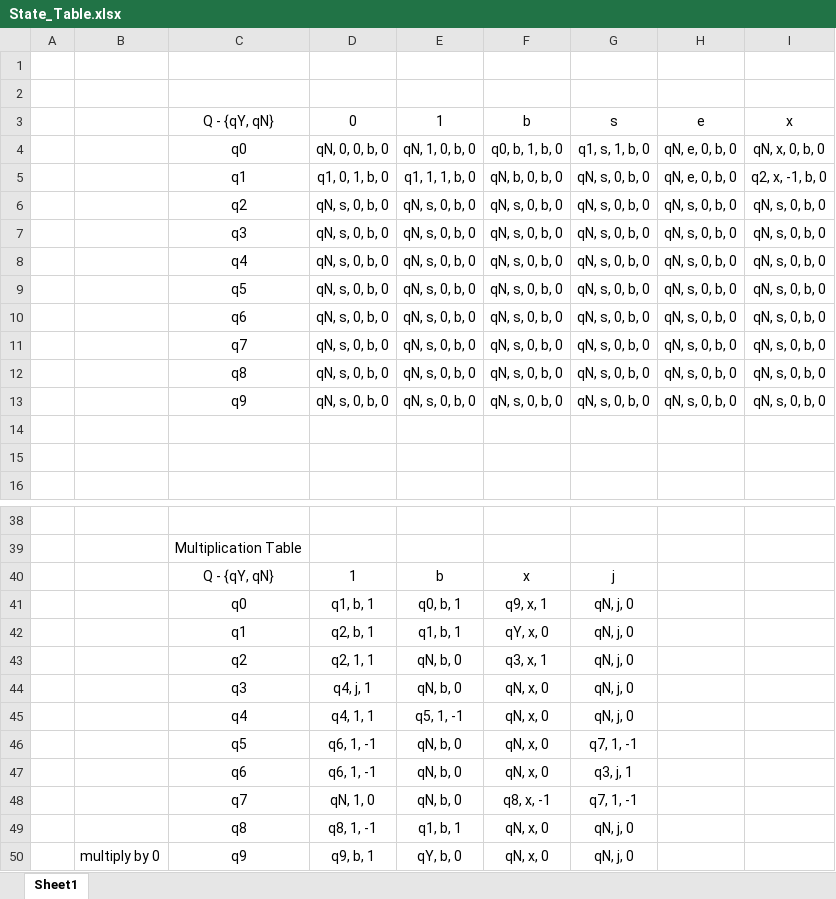
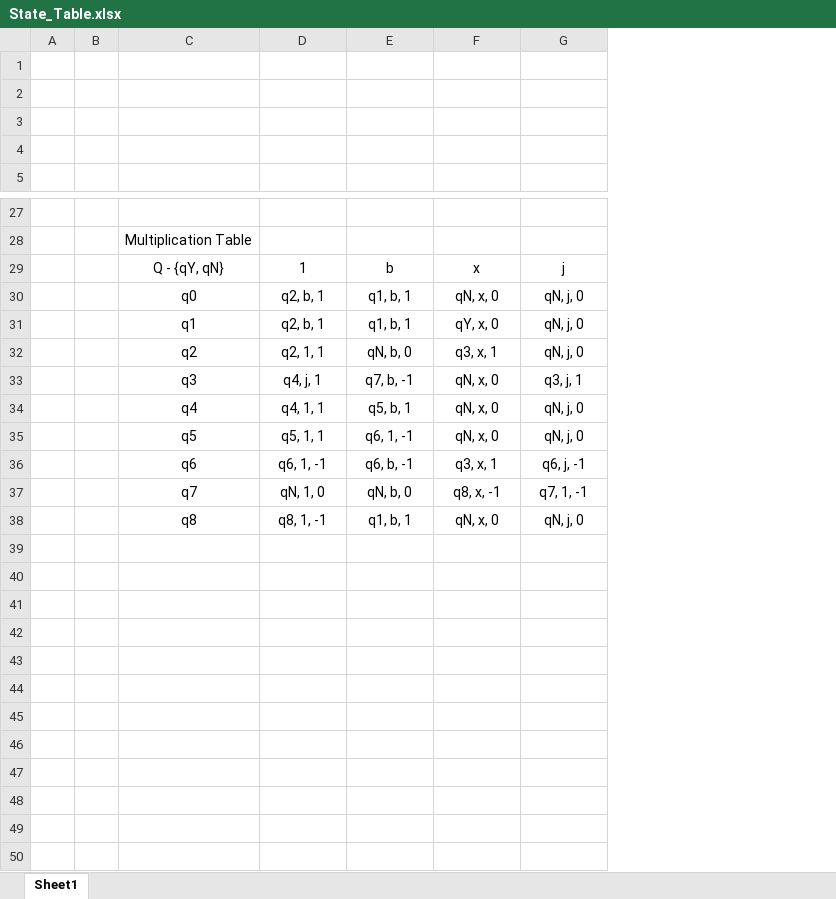
Before and after one commit to jmr172/algorithms, an Excel workbook: Project_1/State_Table.xlsx, sheet Sheet1, drawn as a sheet; only a part is shown, gaps mark what is left out; values as stored, in another font and other column widths than the file's, no borders; removed rows and columns are numbered as before the commit, all else as after; the diff names each change by its address in the sheet, - before the commit and + after, or states it on an @@ line.

```diff
--- a/Project_1/State_Table.xlsx (sheet Sheet1)
+++ b/Project_1/State_Table.xlsx (sheet Sheet1)
-column B, empty
+column B, empty
-column H, empty
-column I, empty
-row 3:  |  | Q - {qY, qN} | 0 | 1 | b | s | e | x
-row 4:  |  | q0 | qN, 0, 0, b, 0 | qN, 1, 0, b, 0 | q0, b, 1, b, 0 | q1, s, 1, b, 0 | qN, e, 0, b, 0 | qN, x, 0, b, 0
-row 5:  |  | q1 | q1, 0, 1, b, 0 | q1, 1, 1, b, 0 | qN, b, 0, b, 0 | qN, s, 0, b, 0 | qN, e, 0, b, 0 | q2, x, -1, b, 0
-row 6:  |  | q2 | qN, s, 0, b, 0 | qN, s, 0, b, 0 | qN, s, 0, b, 0 | qN, s, 0, b, 0 | qN, s, 0, b, 0 | qN, s, 0, b, 0
-row 7:  |  | q3 | qN, s, 0, b, 0 | qN, s, 0, b, 0 | qN, s, 0, b, 0 | qN, s, 0, b, 0 | qN, s, 0, b, 0 | qN, s, 0, b, 0
-row 8:  |  | q4 | qN, s, 0, b, 0 | qN, s, 0, b, 0 | qN, s, 0, b, 0 | qN, s, 0, b, 0 | qN, s, 0, b, 0 | qN, s, 0, b, 0
-row 9:  |  | q5 | qN, s, 0, b, 0 | qN, s, 0, b, 0 | qN, s, 0, b, 0 | qN, s, 0, b, 0 | qN, s, 0, b, 0 | qN, s, 0, b, 0
-row 10:  |  | q6 | qN, s, 0, b, 0 | qN, s, 0, b, 0 | qN, s, 0, b, 0 | qN, s, 0, b, 0 | qN, s, 0, b, 0 | qN, s, 0, b, 0
-row 11:  |  | q7 | qN, s, 0, b, 0 | qN, s, 0, b, 0 | qN, s, 0, b, 0 | qN, s, 0, b, 0 | qN, s, 0, b, 0 | qN, s, 0, b, 0
-row 12:  |  | q8 | qN, s, 0, b, 0 | qN, s, 0, b, 0 | qN, s, 0, b, 0 | qN, s, 0, b, 0 | qN, s, 0, b, 0 | qN, s, 0, b, 0
-row 13:  |  | q9 | qN, s, 0, b, 0 | qN, s, 0, b, 0 | qN, s, 0, b, 0 | qN, s, 0, b, 0 | qN, s, 0, b, 0 | qN, s, 0, b, 0
-D30: q1, b, 1
+D30: q2, b, 1
-E30: q0, b, 1
+E30: q1, b, 1
-F30: q9, x, 1
+F30: qN, x, 0
-E33: qN, b, 0
+E33: q7, b, -1
-G33: qN, j, 0
+G33: q3, j, 1
-E34: q5, 1, -1
+E34: q5, b, 1
-D35: q6, 1, -1
+D35: q5, 1, 1
-E35: qN, b, 0
+E35: q6, 1, -1
-G35: q7, 1, -1
+G35: qN, j, 0
-E36: qN, b, 0
+E36: q6, b, -1
-F36: qN, x, 0
+F36: q3, x, 1
-G36: q3, j, 1
+G36: q6, j, -1
-row 50:  | multiply by 0 | q9 | q9, b, 1 | qY, b, 0 | qN, x, 0 | qN, j, 0
```
Also changed, not shown: 4 other files.
